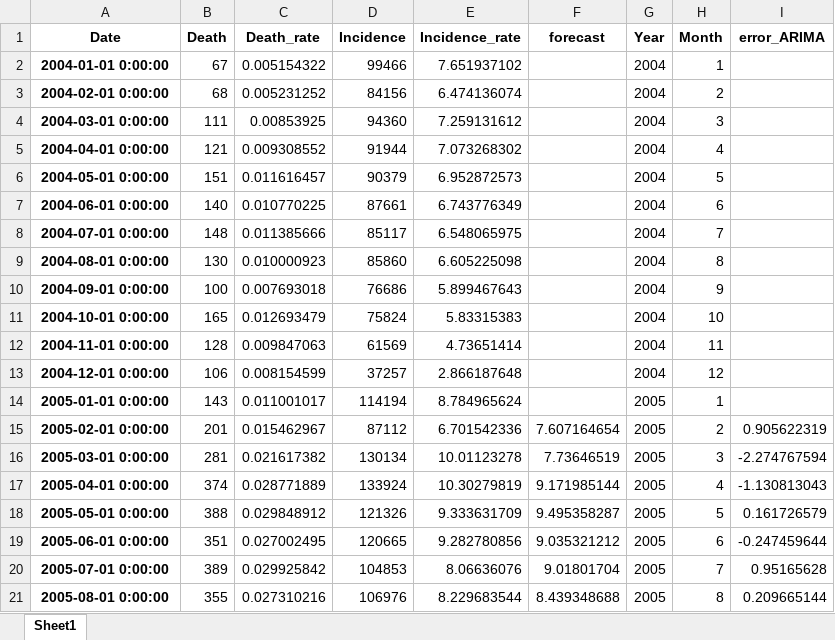
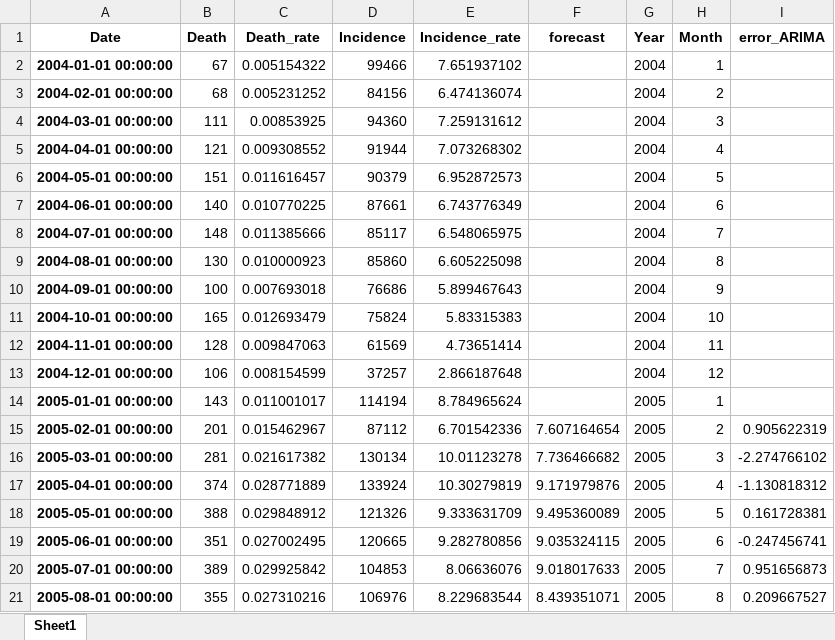
Before and after one commit to lihengtianxia/TB_Nation, an Excel workbook: data_SARIMA.xlsx, sheet Sheet1, drawn as a sheet; only a part is shown; values as stored, in another font and other column widths than the file's, no borders; the diff covers the shown part only; the diff names each change by its address in the sheet, - before the commit and + after, or states it on an @@ line.

```diff
--- a/data_SARIMA.xlsx (sheet Sheet1)
+++ b/data_SARIMA.xlsx (sheet Sheet1)
-A2 (Date): 2004-01-01 0:00:00
+A2 (Date): 2004-01-01 00:00:00
-A3 (Date): 2004-02-01 0:00:00
+A3 (Date): 2004-02-01 00:00:00
-A4 (Date): 2004-03-01 0:00:00
+A4 (Date): 2004-03-01 00:00:00
-A5 (Date): 2004-04-01 0:00:00
+A5 (Date): 2004-04-01 00:00:00
-A6 (Date): 2004-05-01 0:00:00
+A6 (Date): 2004-05-01 00:00:00
-A7 (Date): 2004-06-01 0:00:00
+A7 (Date): 2004-06-01 00:00:00
-A8 (Date): 2004-07-01 0:00:00
+A8 (Date): 2004-07-01 00:00:00
-A9 (Date): 2004-08-01 0:00:00
+A9 (Date): 2004-08-01 00:00:00
-A10 (Date): 2004-09-01 0:00:00
+A10 (Date): 2004-09-01 00:00:00
-A11 (Date): 2004-10-01 0:00:00
+A11 (Date): 2004-10-01 00:00:00
-A12 (Date): 2004-11-01 0:00:00
+A12 (Date): 2004-11-01 00:00:00
-A13 (Date): 2004-12-01 0:00:00
+A13 (Date): 2004-12-01 00:00:00
-A14 (Date): 2005-01-01 0:00:00
+A14 (Date): 2005-01-01 00:00:00
-A15 (Date): 2005-02-01 0:00:00
+A15 (Date): 2005-02-01 00:00:00
-A16 (Date): 2005-03-01 0:00:00
+A16 (Date): 2005-03-01 00:00:00
-F16 (forecast): 7.73646519
+F16 (forecast): 7.736466682
-I16 (error_ARIMA): -2.274767594
+I16 (error_ARIMA): -2.274766102
-A17 (Date): 2005-04-01 0:00:00
+A17 (Date): 2005-04-01 00:00:00
-F17 (forecast): 9.171985144
+F17 (forecast): 9.171979876
-I17 (error_ARIMA): -1.130813043
+I17 (error_ARIMA): -1.130818312
-A18 (Date): 2005-05-01 0:00:00
+A18 (Date): 2005-05-01 00:00:00
-F18 (forecast): 9.495358287
+F18 (forecast): 9.495360089
-I18 (error_ARIMA): 0.161726579
+I18 (error_ARIMA): 0.161728381
-A19 (Date): 2005-06-01 0:00:00
+A19 (Date): 2005-06-01 00:00:00
-F19 (forecast): 9.035321212
+F19 (forecast): 9.035324115
-I19 (error_ARIMA): -0.247459644
+I19 (error_ARIMA): -0.247456741
-A20 (Date): 2005-07-01 0:00:00
+A20 (Date): 2005-07-01 00:00:00
-F20 (forecast): 9.01801704
+F20 (forecast): 9.018017633
-I20 (error_ARIMA): 0.95165628
+I20 (error_ARIMA): 0.951656873
-A21 (Date): 2005-08-01 0:00:00
+A21 (Date): 2005-08-01 00:00:00
-F21 (forecast): 8.439348688
+F21 (forecast): 8.439351071
-I21 (error_ARIMA): 0.209665144
+I21 (error_ARIMA): 0.209667527
```
Also changed, not shown: 336 edited cells elsewhere in this sheet, data_GRNN.xlsx, 18 other files.
